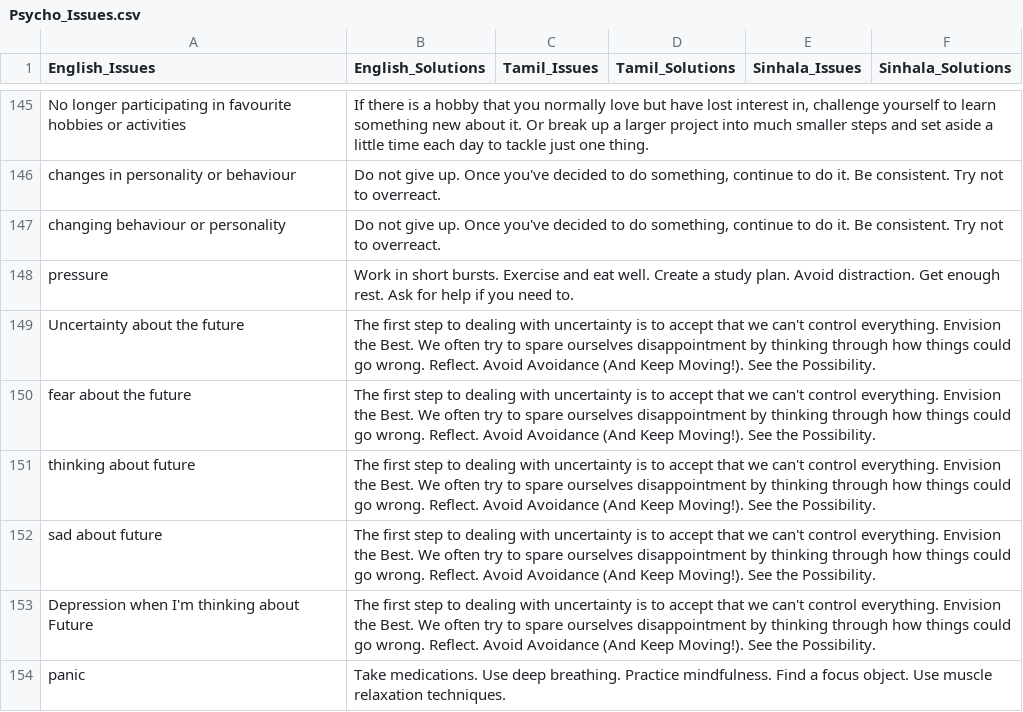
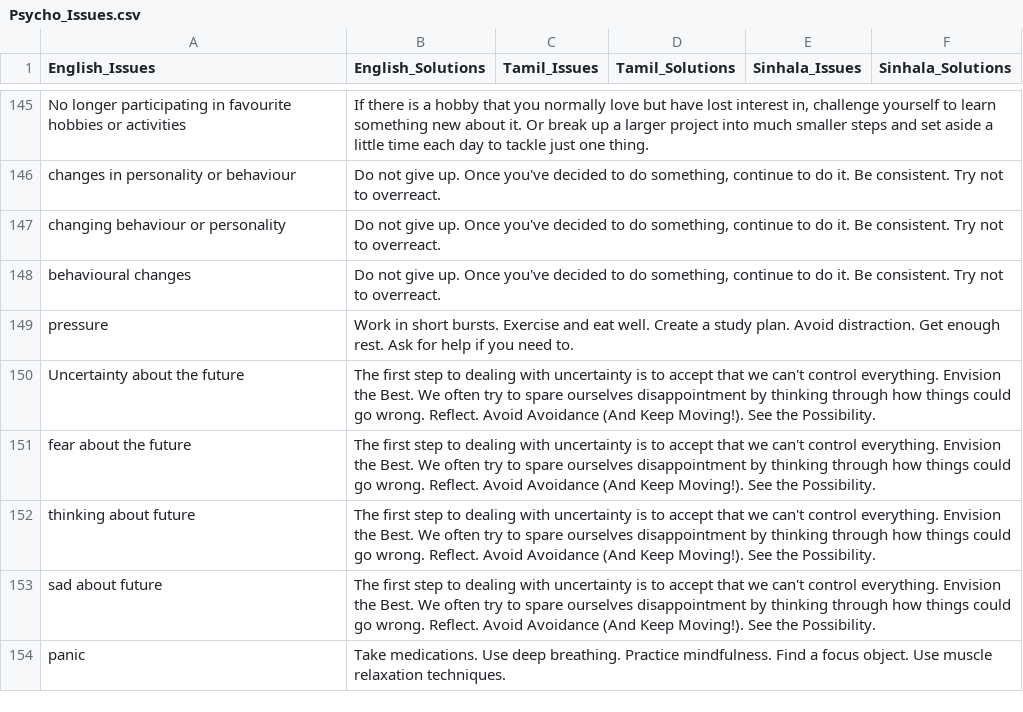
Before and after one commit to AbarnaU/Dataset, a CSV file: Psycho_Issues.csv, drawn as a sheet; only a part is shown, gaps mark what is left out.

Commit message:
Update Psycho_Issues.csv

```diff
--- a/Psycho_Issues.csv
+++ b/Psycho_Issues.csv
@@ -147,2 +147,3 @@ changes in personality or behaviour,"Do not give up. Once you've decided to do s
 changing behaviour or personality,"Do not give up. Once you've decided to do something, continue to do it. Be consistent. Try not to overreact.",,,,
+behavioural changes,"Do not give up. Once you've decided to do something, continue to do it. Be consistent. Try not to overreact.",,,,
 pressure,Work in short bursts. Exercise and eat well. Create a study plan. Avoid distraction. Get enough rest. Ask for help if you need to.,,,,
@@ -152,3 +153,2 @@ thinking about future,The first step to dealing with uncertainty is to accept th
 sad about future,The first step to dealing with uncertainty is to accept that we can't control everything. Envision the Best. We often try to spare ourselves disappointment by thinking through how things could go wrong. Reflect. Avoid Avoidance (And Keep Moving!). See the Possibility.,,,,
-Depression when I'm thinking about Future,The first step to dealing with uncertainty is to accept that we can't control everything. Envision the Best. We often try to spare ourselves disappointment by thinking through how things could go wrong. Reflect. Avoid Avoidance (And Keep Moving!). See the Possibility.,,,,
 panic,Take medications. Use deep breathing. Practice mindfulness. Find a focus object. Use muscle relaxation techniques.,,,,
```
